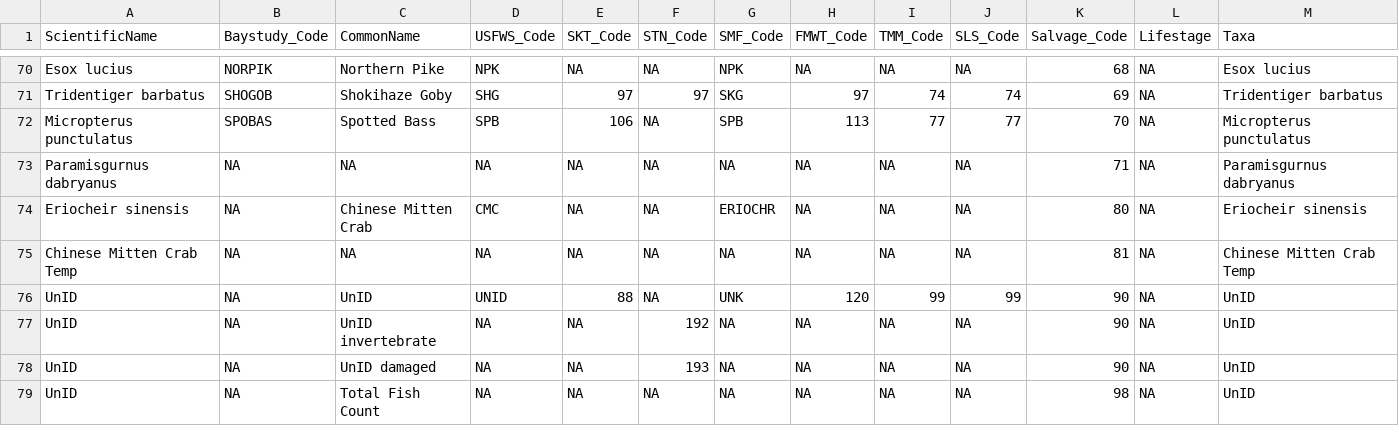
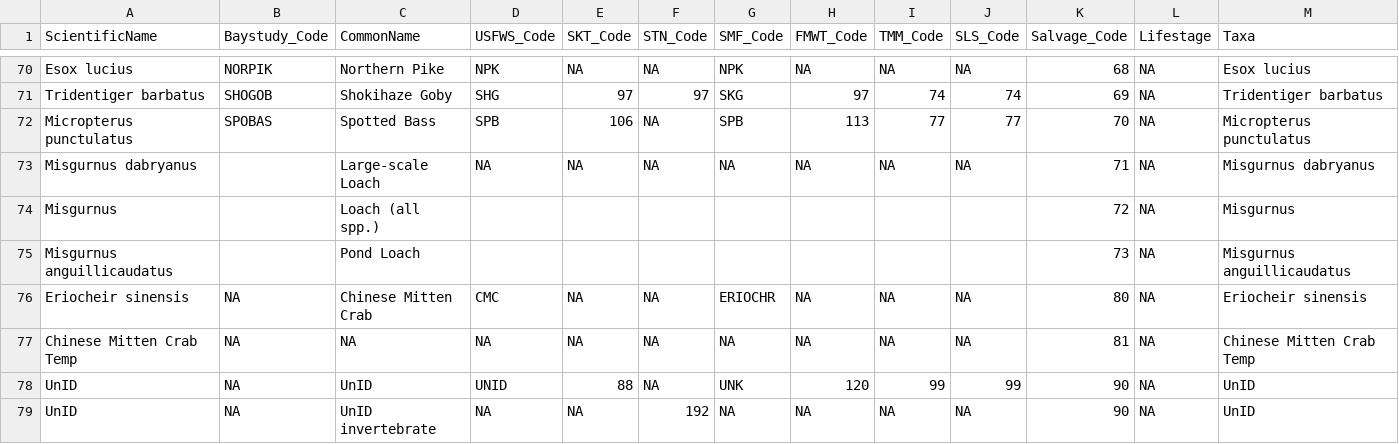
Before and after one commit to sbashevkin/LTMRdata, a CSV file: data-raw/Species Codes.csv, drawn as a sheet; only a part is shown, gaps mark what is left out; the shorter side is filled out with more unchanged rows.

Commit message:
Updating Salvage to 2025 data
Salvage.R:
1. Switch to deltadata::bridgeAccess to resolve SSL error
2. Resolve lat/lon assignment to correctly specify all salvage data
3. Added create_comparison and test_dataset workflow

Species Code.csv
Added loach species, 71-73. Changed taxa name of OrganismCode 71

Updated data.R to use markdown for Salvage and Species and automate number of rows and columns metadata

```diff
--- a/data-raw/Species Codes.csv
+++ b/data-raw/Species Codes.csv
@@ -72,3 +72,5 @@ Tridentiger barbatus,SHOGOB,Shokihaze Goby,SHG,97,97,SKG,97,74,74,69,NA,Tridenti
 Micropterus punctulatus,SPOBAS,Spotted Bass,SPB,106,NA,SPB,113,77,77,70,NA,Micropterus punctulatus
-Paramisgurnus dabryanus,NA,NA,NA,NA,NA,NA,NA,NA,NA,71,NA,Paramisgurnus dabryanus
+Misgurnus dabryanus,,Large-scale Loach,NA,NA,NA,NA,NA,NA,NA,71,NA,Misgurnus dabryanus
+Misgurnus,,Loach (all spp.),,,,,,,,72,NA,Misgurnus
+Misgurnus anguillicaudatus,,Pond Loach,,,,,,,,73,NA,Misgurnus anguillicaudatus
 Eriocheir sinensis,NA,Chinese Mitten Crab,CMC,NA,NA,ERIOCHR,NA,NA,NA,80,NA,Eriocheir sinensis
```
Also changed, not shown: 8 other files.
